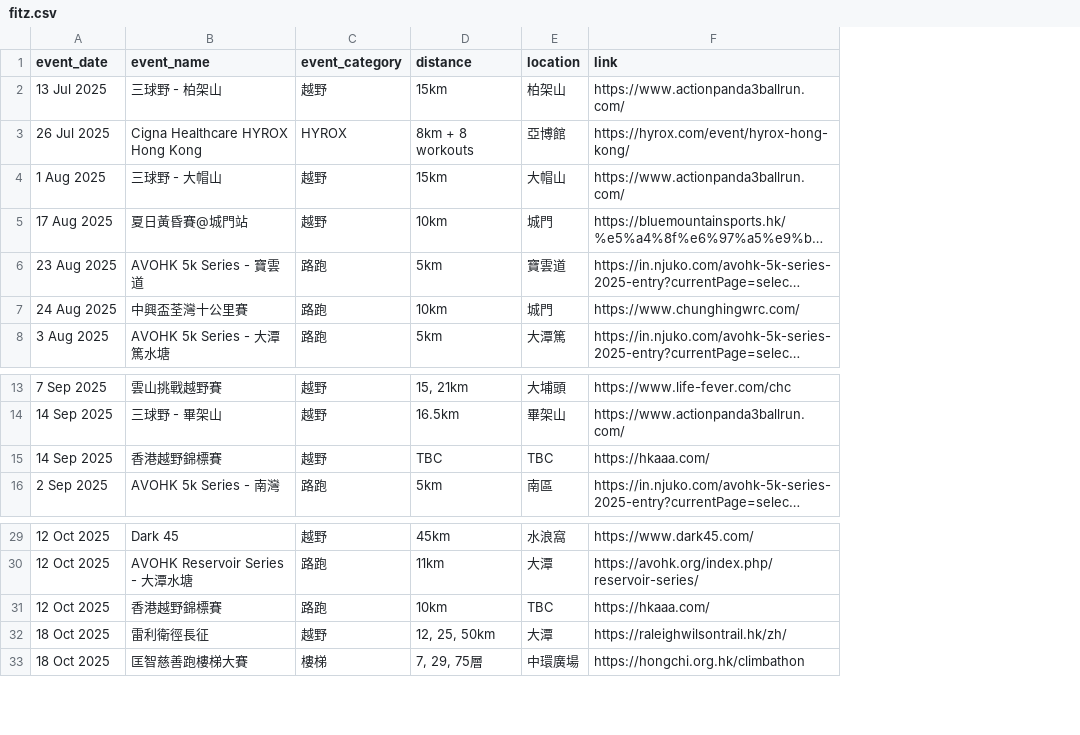
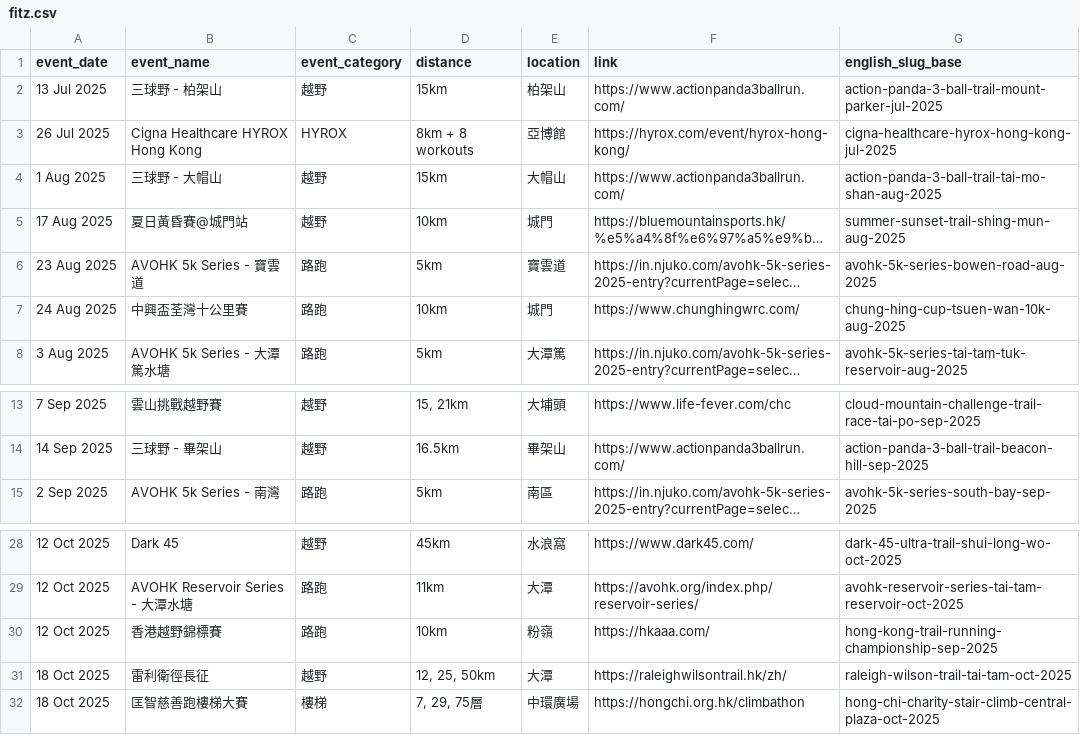
Before and after one commit to BraiNapofficial/marathons.hk, a CSV file: data/fitz.csv, drawn as a sheet; only a part is shown, gaps mark what is left out; long unchanged cells end in …; removed rows and columns are numbered as before the commit, all else as after; the diff names each change by its address in the sheet, - before the commit and + after, or states it on an @@ line.

Commit message:
Update website with new features: EventsTable, event pages, mobile improvements, and dependency cleanup

```diff
--- a/data/fitz.csv
+++ b/data/fitz.csv
+column G (english_slug_base), rows 2-8: action-panda-3-ball-trail-mount-parker-jul-2025 | cigna-healthcare-hyrox-hong-kong-jul-2025 | action-panda-3-ball-trail-tai-mo-shan-aug-2025 | summer-sunset-trail-shing-mun-aug-2025 | avohk-5k-series-bowen-road-aug-2025 | chung-hing-cup-tsuen-wan-10k-aug-2025 | avohk-5k-series-tai-tam-tuk-reservoir-aug-2025; rows 13-15: cloud-mountain-challenge-trail-race-tai-po-sep-2025 | action-panda-3-ball-trail-beacon-hill-sep-2025 | avohk-5k-series-south-bay-sep-2025; rows 28-32: dark-45-ultra-trail-shui-long-wo-oct-2025 | avohk-reservoir-series-tai-tam-reservoir-oct-2025 | hong-kong-trail-running-championship-sep-2025 | raleigh-wilson-trail-tai-tam-oct-2025 | hong-chi-charity-stair-climb-central-plaza-oct-2025
-row 15: 14 Sep 2025 | 香港越野錦標賽 | 越野 | TBC | TBC | https://hkaaa.com/
-E30 (location): TBC
+E30 (location): 粉嶺
```
Also changed, not shown: 29 other files.
